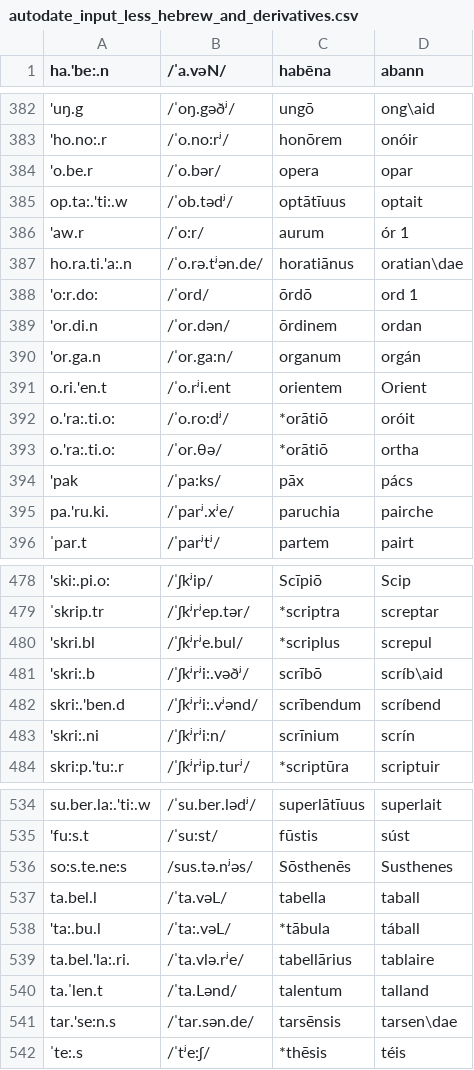
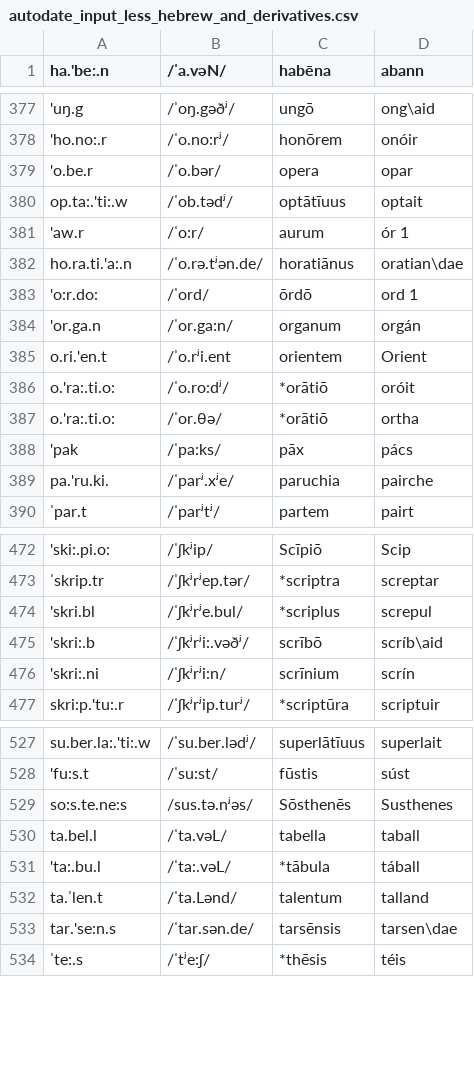
Before and after one commit to bowersd/lat2sgaLoans, a CSV file: monteCarlo/autodate_input_less_hebrew_and_derivatives.csv, drawn as a sheet; only a part is shown, gaps mark what is left out; the diff covers the shown part only; the diff names each change by its address in the sheet, - before the commit and + after, or states it on an @@ line.

Commit message:
removed derivatives and unclear words
removed words: oirglech,scríbend,inscríbend,léigend,ordan,tablaire,colbae,lann

```diff
--- a/monteCarlo/autodate_input_less_hebrew_and_derivatives.csv
+++ b/monteCarlo/autodate_input_less_hebrew_and_derivatives.csv
-row 389: 'or.di.n | /ˈor.dən/ | ōrdinem | ordan
-row 482: skri:.'ben.d | /ˈʃkʲrʲi:.vʲənd/ | scrībendum | scríbend
-row 539: ta.bel.'la:.ri. | /ˈta.vlə.rʲe/ | tabellārius | tablaire
```
Also changed, not shown: 5 removed rows elsewhere in this file.
